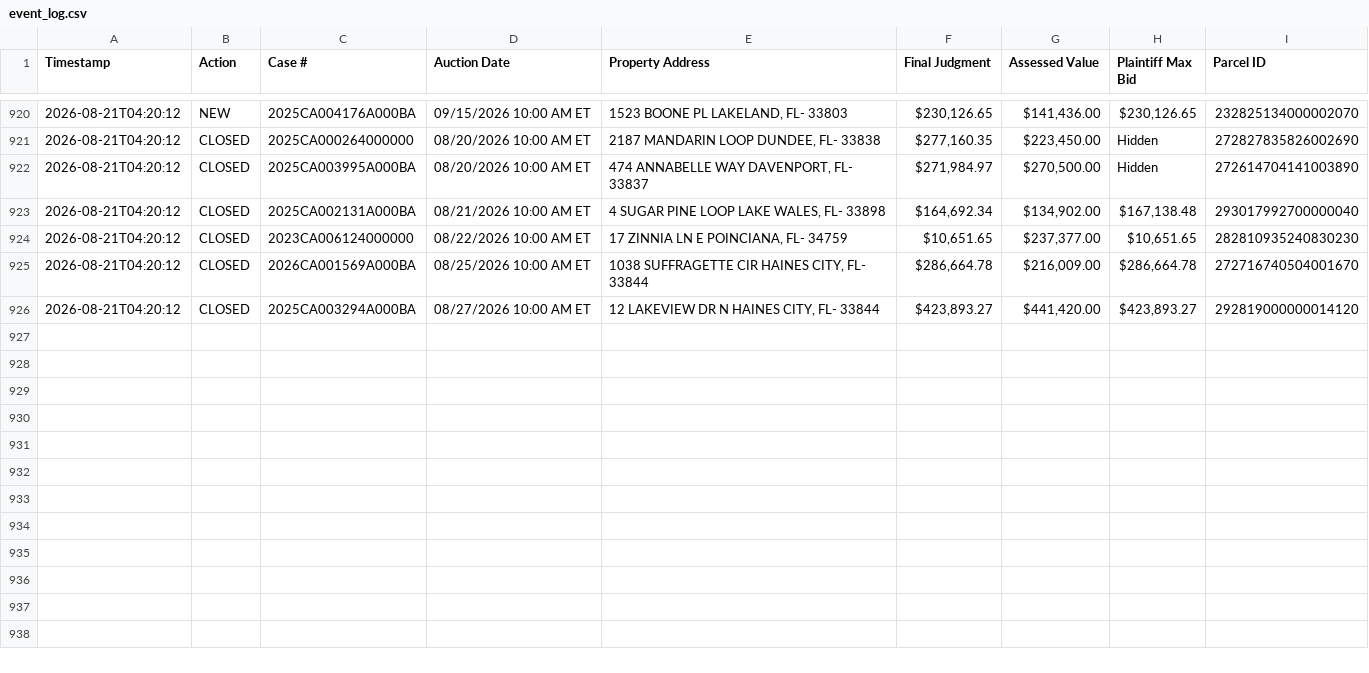
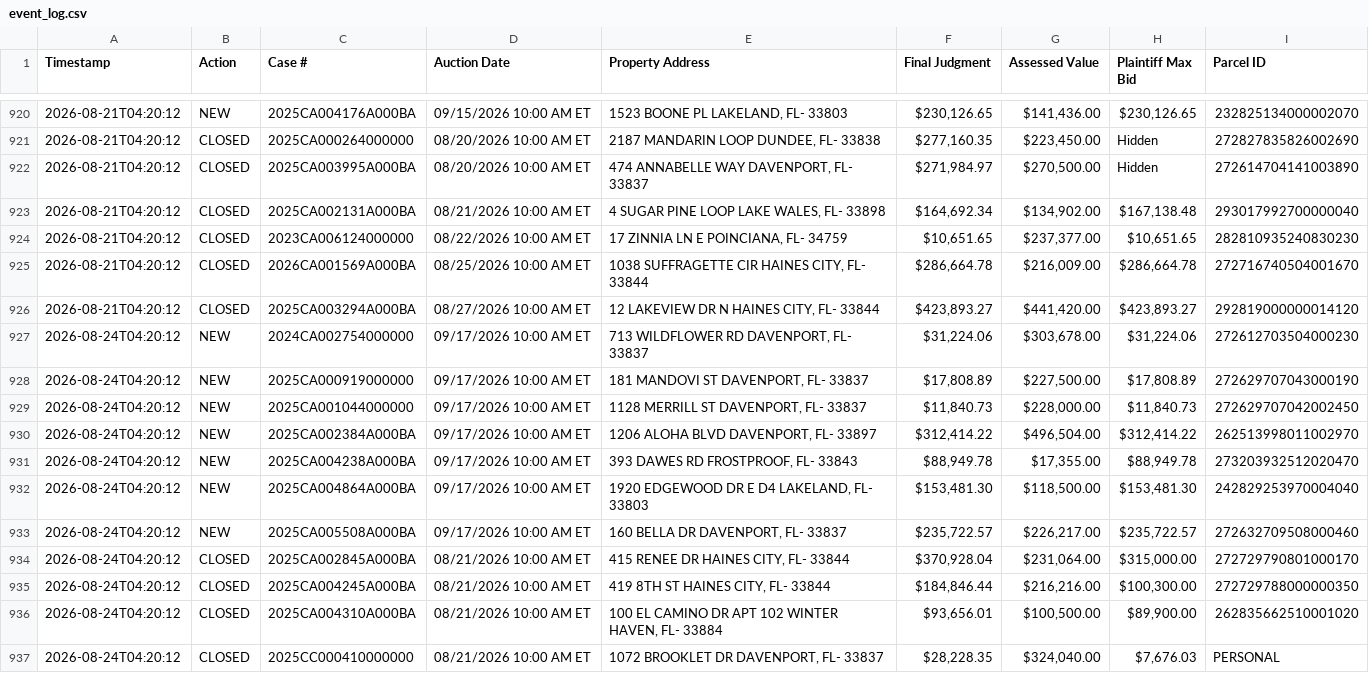
Before and after one commit to figlesias7/realforeclose-polk, a CSV file: data/event_log.csv, drawn as a sheet; only a part is shown, gaps mark what is left out.

```diff
--- a/data/event_log.csv
+++ b/data/event_log.csv
@@ -926 +926,12 @@ Timestamp,Action,Case #,Auction Date,Property Address,Final Judgment,Assessed Va
 2026-08-21T04:20:12,CLOSED,2025CA003294A000BA,08/27/2026 10:00 AM ET,"12 LAKEVIEW DR N HAINES CITY, FL- 33844","$423,893.27","$441,420.00","$423,893.27",292819000000014120
+2026-08-24T04:20:12,NEW,2024CA002754000000,09/17/2026 10:00 AM ET,"713 WILDFLOWER RD DAVENPORT, FL- 33837","$31,224.06","$303,678.00","$31,224.06",272612703504000230
+2026-08-24T04:20:12,NEW,2025CA000919000000,09/17/2026 10:00 AM ET,"181 MANDOVI ST DAVENPORT, FL- 33837","$17,808.89","$227,500.00","$17,808.89",272629707043000190
+2026-08-24T04:20:12,NEW,2025CA001044000000,09/17/2026 10:00 AM ET,"1128 MERRILL ST DAVENPORT, FL- 33837","$11,840.73","$228,000.00","$11,840.73",272629707042002450
+2026-08-24T04:20:12,NEW,2025CA002384A000BA,09/17/2026 10:00 AM ET,"1206 ALOHA BLVD DAVENPORT, FL- 33897","$312,414.22","$496,504.00","$312,414.22",262513998011002970
+2026-08-24T04:20:12,NEW,2025CA004238A000BA,09/17/2026 10:00 AM ET,"393 DAWES RD FROSTPROOF, FL- 33843","$88,949.78","$17,355.00","$88,949.78",273203932512020470
+2026-08-24T04:20:12,NEW,2025CA004864A000BA,09/17/2026 10:00 AM ET,"1920 EDGEWOOD DR E D4 LAKELAND, FL- 33803","$153,481.30","$118,500.00","$153,481.30",242829253970004040
+2026-08-24T04:20:12,NEW,2025CA005508A000BA,09/17/2026 10:00 AM ET,"160 BELLA DR DAVENPORT, FL- 33837","$235,722.57","$226,217.00","$235,722.57",272632709508000460
+2026-08-24T04:20:12,CLOSED,2025CA002845A000BA,08/21/2026 10:00 AM ET,"415 RENEE DR HAINES CITY, FL- 33844","$370,928.04","$231,064.00","$315,000.00",272729790801000170
+2026-08-24T04:20:12,CLOSED,2025CA004245A000BA,08/21/2026 10:00 AM ET,"419 8TH ST HAINES CITY, FL- 33844","$184,846.44","$216,216.00","$100,300.00",272729788000000350
+2026-08-24T04:20:12,CLOSED,2025CA004310A000BA,08/21/2026 10:00 AM ET,"100 EL CAMINO DR APT 102 WINTER HAVEN, FL- 33884","$93,656.01","$100,500.00","$89,900.00",262835662510001020
+2026-08-24T04:20:12,CLOSED,2025CC000410000000,08/21/2026 10:00 AM ET,"1072 BROOKLET DR DAVENPORT, FL- 33837","$28,228.35","$324,040.00","$7,676.03",PERSONAL
```
Also changed, not shown: data/all_seen.csv, 3 other files.
